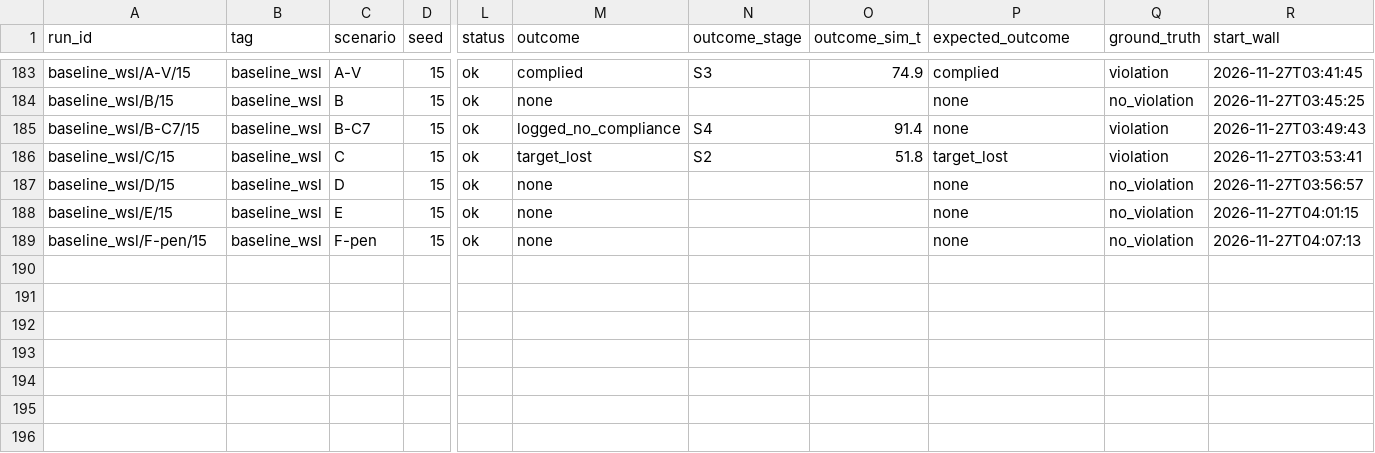
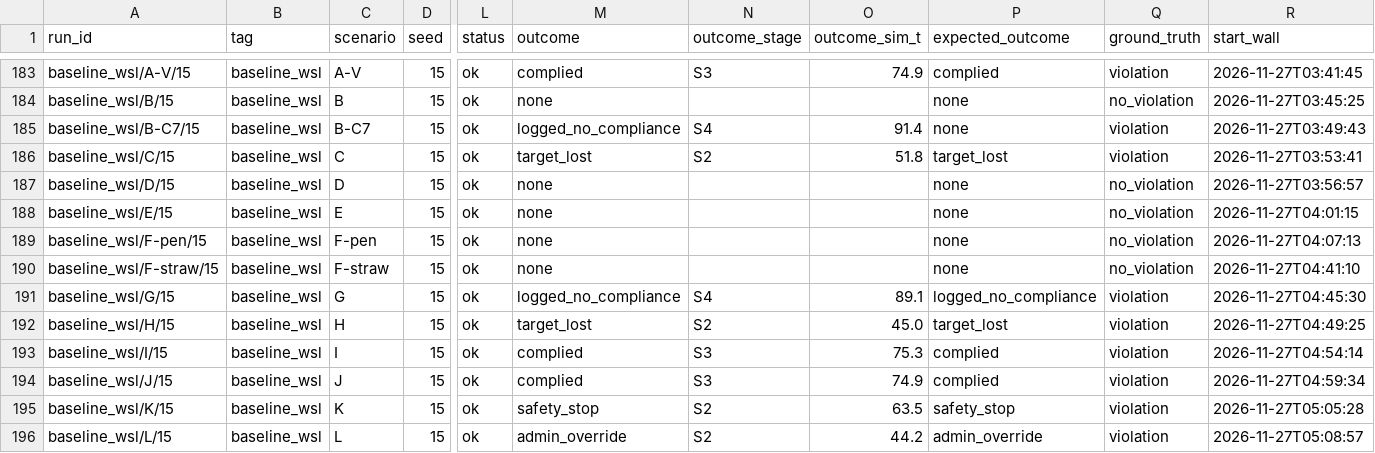
Before and after one commit to deshwind/yoru_robot_publication, a CSV file: evaluation/recordings/baseline_wsl/manifest.csv, drawn as a sheet; only a part is shown, gaps mark what is left out; rows hold the shown columns only; the diff names each change by its address in the sheet, - before the commit and + after, or states it on an @@ line.

```diff
--- a/evaluation/recordings/baseline_wsl/manifest.csv
+++ b/evaluation/recordings/baseline_wsl/manifest.csv
+row 190: baseline_wsl/F-straw/15 | baseline_wsl | F-straw | 15 | ok | none |  |  | none | no_violation | 2026-11-27T04:41:10
+row 191: baseline_wsl/G/15 | baseline_wsl | G | 15 | ok | logged_no_compliance | S4 | 89.1 | logged_no_compliance | violation | 2026-11-27T04:45:30
+row 192: baseline_wsl/H/15 | baseline_wsl | H | 15 | ok | target_lost | S2 | 45.0 | target_lost | violation | 2026-11-27T04:49:25
+row 193: baseline_wsl/I/15 | baseline_wsl | I | 15 | ok | complied | S3 | 75.3 | complied | violation | 2026-11-27T04:54:14
+row 194: baseline_wsl/J/15 | baseline_wsl | J | 15 | ok | complied | S3 | 74.9 | complied | violation | 2026-11-27T04:59:34
+row 195: baseline_wsl/K/15 | baseline_wsl | K | 15 | ok | safety_stop | S2 | 63.5 | safety_stop | violation | 2026-11-27T05:05:28
+row 196: baseline_wsl/L/15 | baseline_wsl | L | 15 | ok | admin_override | S2 | 44.2 | admin_override | violation | 2026-11-27T05:08:57
```
Also changed, not shown: 13 other files.
